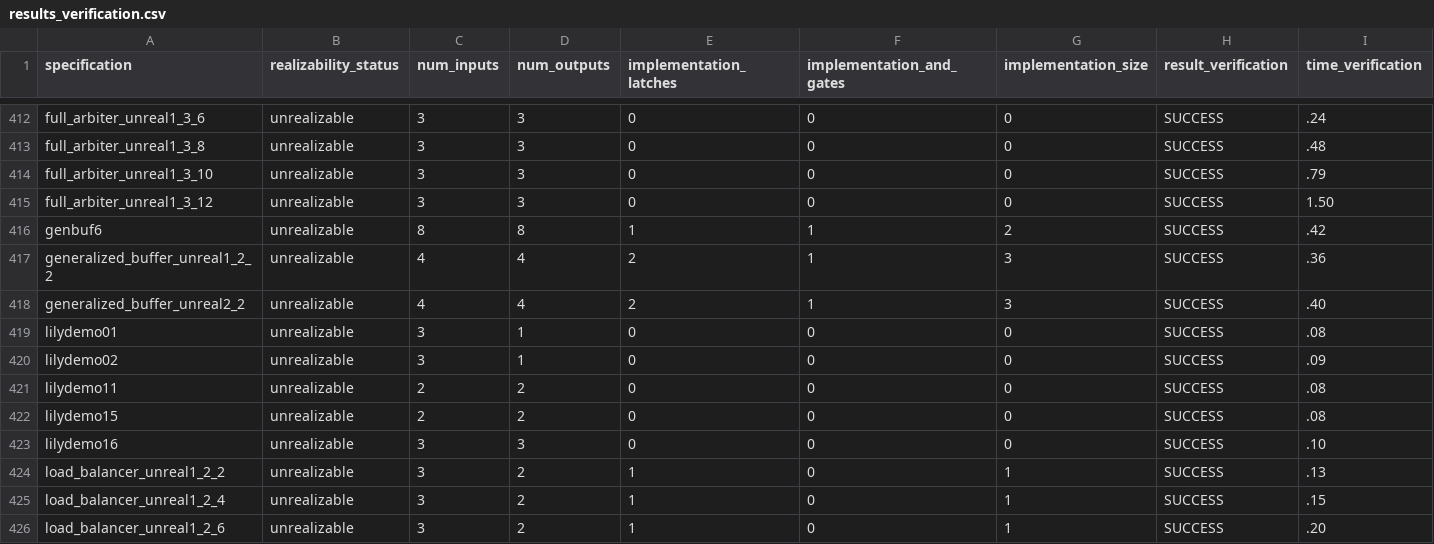
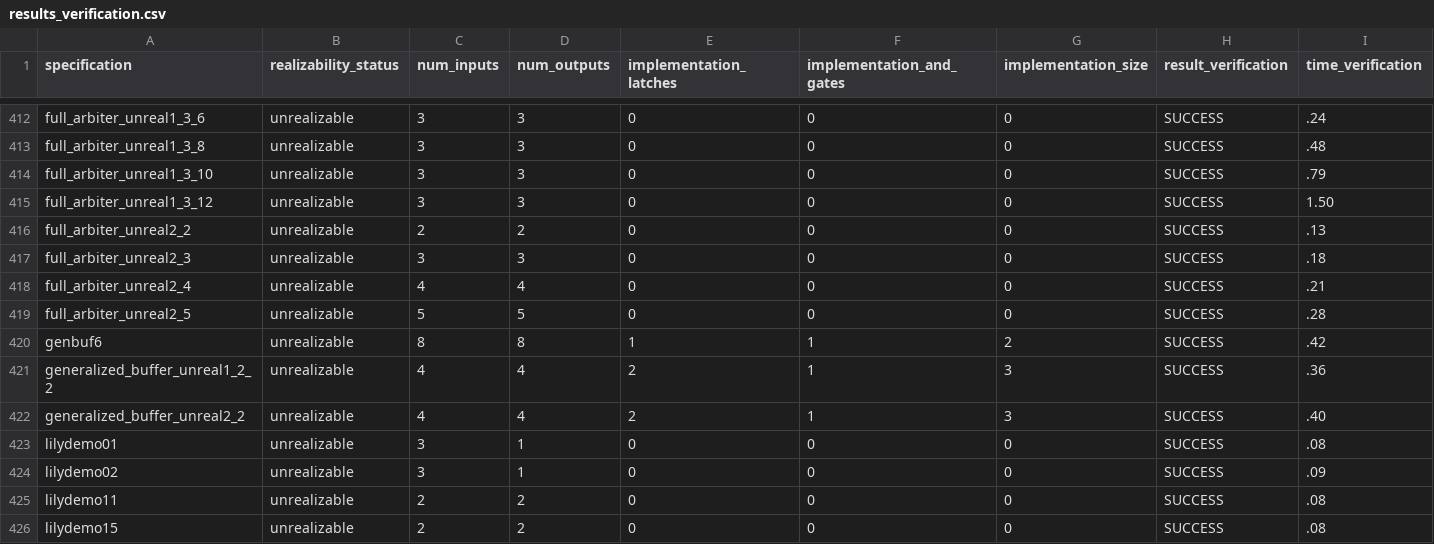
Before and after one commit to meyerphi/syntcomp-reference, a CSV file: results_verification.csv, drawn as a sheet; only a part is shown, gaps mark what is left out; the shorter side is filled out with more unchanged rows; the diff names each change by its address in the sheet, - before the commit and + after, or states it on an @@ line.

Commit message:
Add unrealizable variant 2 of full arbiter

```diff
--- a/results_verification.csv
+++ b/results_verification.csv
+row 416: full_arbiter_unreal2_2 | unrealizable | 2 | 2 | 0 | 0 | 0 | SUCCESS | .13
+row 417: full_arbiter_unreal2_3 | unrealizable | 3 | 3 | 0 | 0 | 0 | SUCCESS | .18
+row 418: full_arbiter_unreal2_4 | unrealizable | 4 | 4 | 0 | 0 | 0 | SUCCESS | .21
+row 419: full_arbiter_unreal2_5 | unrealizable | 5 | 5 | 0 | 0 | 0 | SUCCESS | .28
```
Also changed, not shown: 8 other files.
